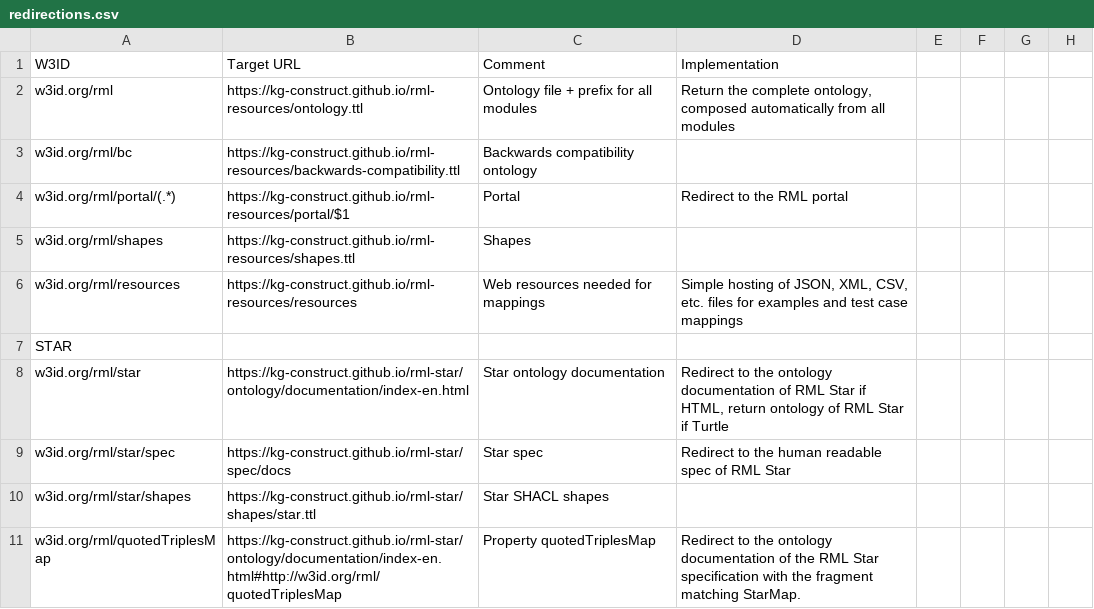
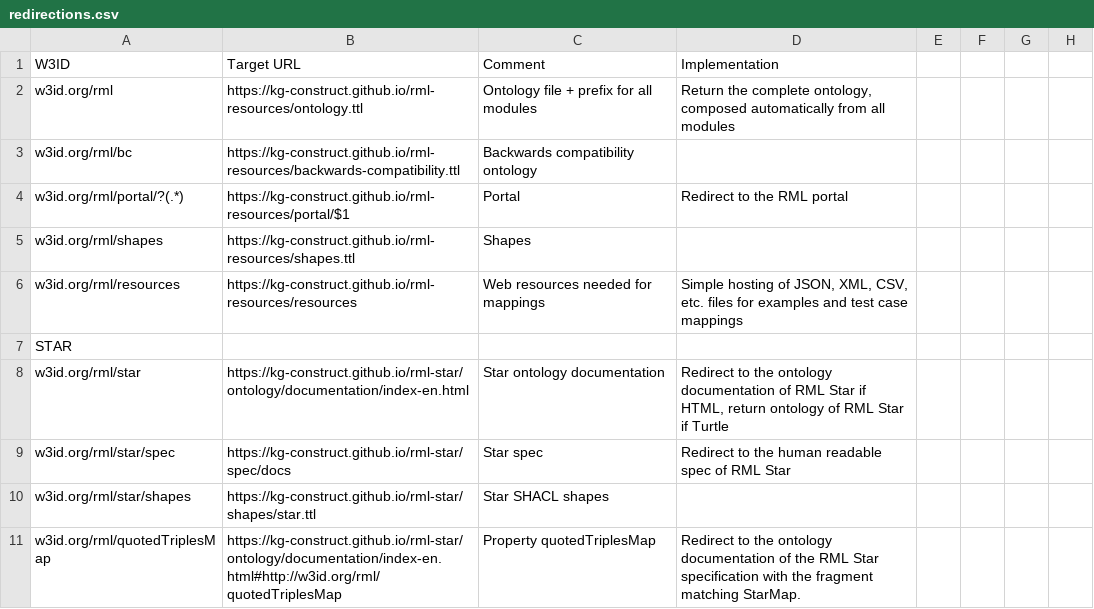
Before and after one commit to kg-construct/rml-resources, a CSV file: w3id/redirections.csv, drawn as a sheet; only a part is shown; the diff names each change by its address in the sheet, - before the commit and + after, or states it on an @@ line.

Commit message:
w3id: portal handle missing /

```diff
--- a/w3id/redirections.csv
+++ b/w3id/redirections.csv
-A4 (W3ID): w3id.org/rml/portal/(.*)
+A4 (W3ID): w3id.org/rml/portal/?(.*)
```
Also changed, not shown: 1 other file.
